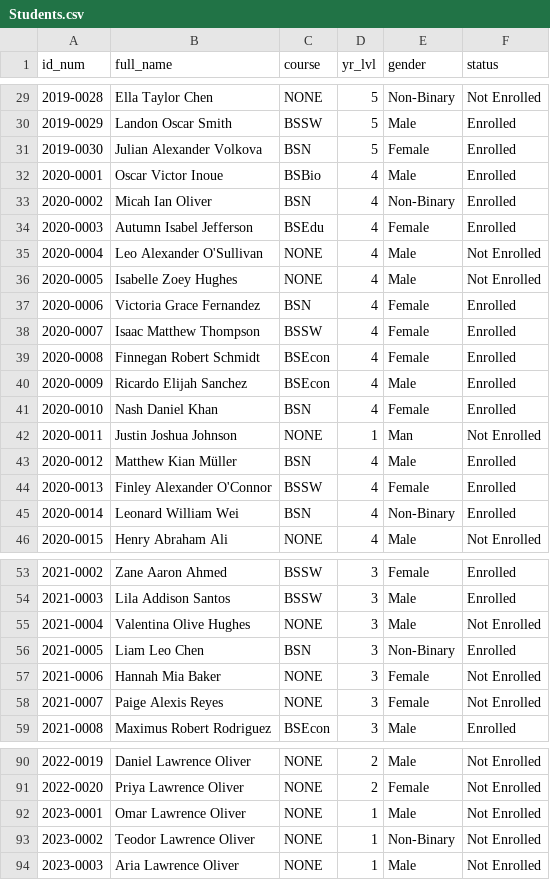
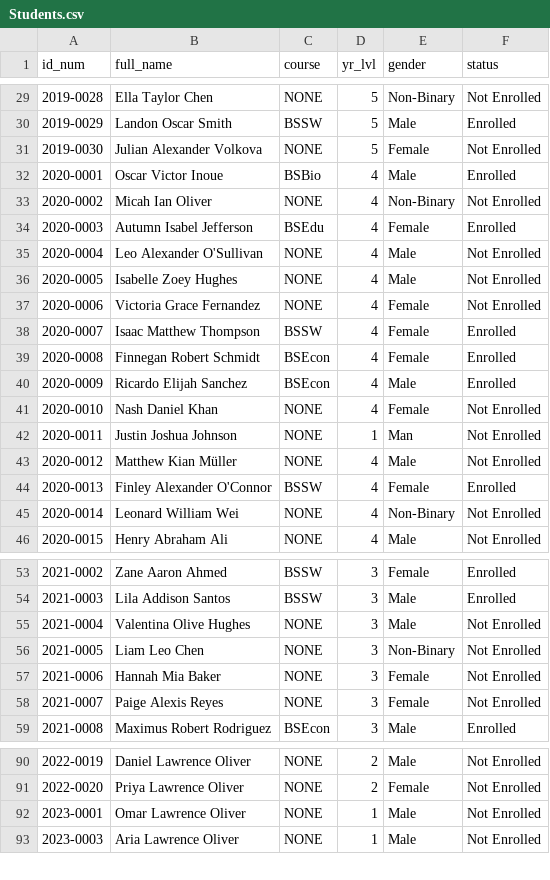
Before and after one commit to giosanchez-iit/ssis-new, a CSV file: Students.csv, drawn as a sheet; only a part is shown, gaps mark what is left out; the diff covers the shown part only.

```diff
--- a/Students.csv
+++ b/Students.csv
@@ -30,5 +30,5 @@ id_num,full_name,course,yr_lvl,gender,status
 2019-0029,Landon Oscar Smith,BSSW,5,Male,Enrolled
-2019-0030,Julian Alexander Volkova,BSN,5,Female,Enrolled
+2019-0030,Julian Alexander Volkova,NONE,5,Female,Not Enrolled
 2020-0001,Oscar Victor Inoue,BSBio,4,Male,Enrolled
-2020-0002,Micah Ian Oliver,BSN,4,Non-Binary,Enrolled
+2020-0002,Micah Ian Oliver,NONE,4,Non-Binary,Not Enrolled
 2020-0003,Autumn Isabel Jefferson,BSEdu,4,Female,Enrolled
@@ -36,3 +36,3 @@ id_num,full_name,course,yr_lvl,gender,status
 2020-0005,Isabelle Zoey Hughes,NONE,4,Male,Not Enrolled
-2020-0006,Victoria Grace Fernandez,BSN,4,Female,Enrolled
+2020-0006,Victoria Grace Fernandez,NONE,4,Female,Not Enrolled
 2020-0007,Isaac Matthew Thompson,BSSW,4,Female,Enrolled
@@ -40,7 +40,7 @@ id_num,full_name,course,yr_lvl,gender,status
 2020-0009,Ricardo Elijah Sanchez,BSEcon,4,Male,Enrolled
-2020-0010,Nash Daniel Khan,BSN,4,Female,Enrolled
+2020-0010,Nash Daniel Khan,NONE,4,Female,Not Enrolled
 2020-0011,Justin Joshua Johnson,NONE,1,Man,Not Enrolled
-2020-0012,Matthew Kian Müller,BSN,4,Male,Enrolled
+2020-0012,Matthew Kian Müller,NONE,4,Male,Not Enrolled
 2020-0013,Finley Alexander O'Connor,BSSW,4,Female,Enrolled
-2020-0014,Leonard William Wei,BSN,4,Non-Binary,Enrolled
+2020-0014,Leonard William Wei,NONE,4,Non-Binary,Not Enrolled
 2020-0015,Henry Abraham Ali,NONE,4,Male,Not Enrolled
@@ -55,3 +55,3 @@ id_num,full_name,course,yr_lvl,gender,status
 2021-0004,Valentina Olive Hughes,NONE,3,Male,Not Enrolled
-2021-0005,Liam Leo Chen,BSN,3,Non-Binary,Enrolled
+2021-0005,Liam Leo Chen,NONE,3,Non-Binary,Not Enrolled
 2021-0006,Hannah Mia Baker,NONE,3,Female,Not Enrolled
@@ -92,3 +92,2 @@ id_num,full_name,course,yr_lvl,gender,status
 2023-0001,Omar Lawrence Oliver,NONE,1,Male,Not Enrolled
-2023-0002,Teodor Lawrence Oliver,NONE,1,Non-Binary,Not Enrolled
 2023-0003,Aria Lawrence Oliver,NONE,1,Male,Not Enrolled
```
Also changed, not shown: 23 edited cells elsewhere in this file, Courses.csv, 2 other files.
